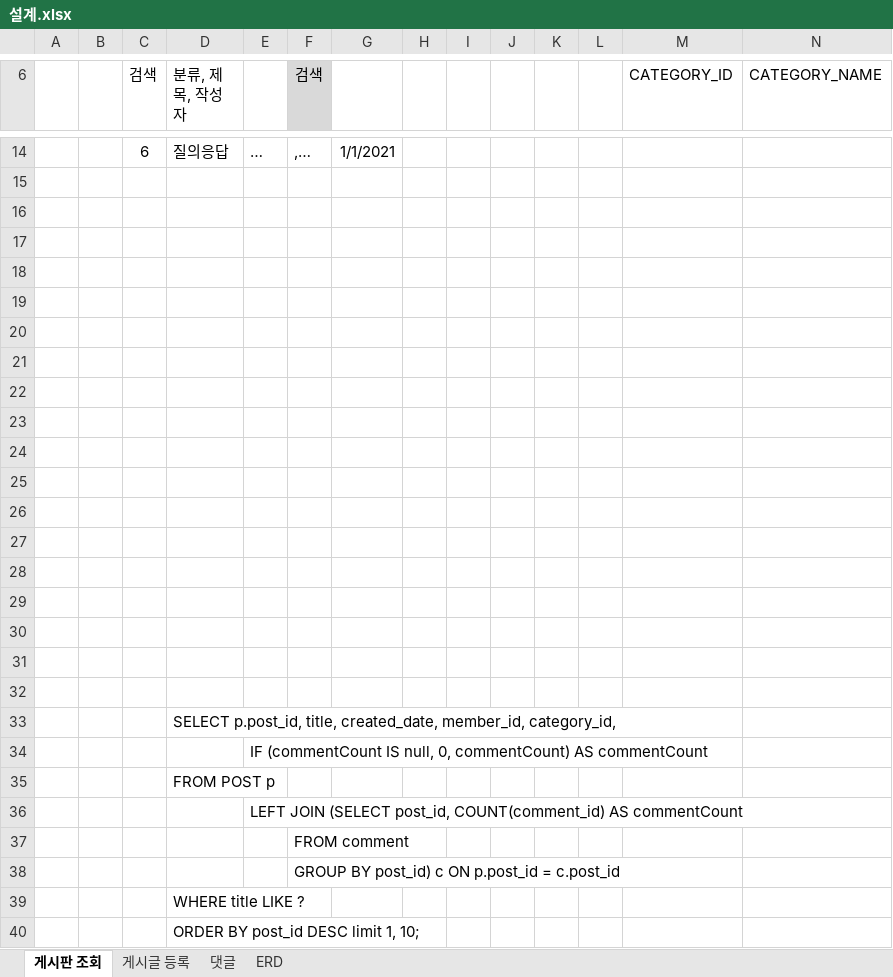
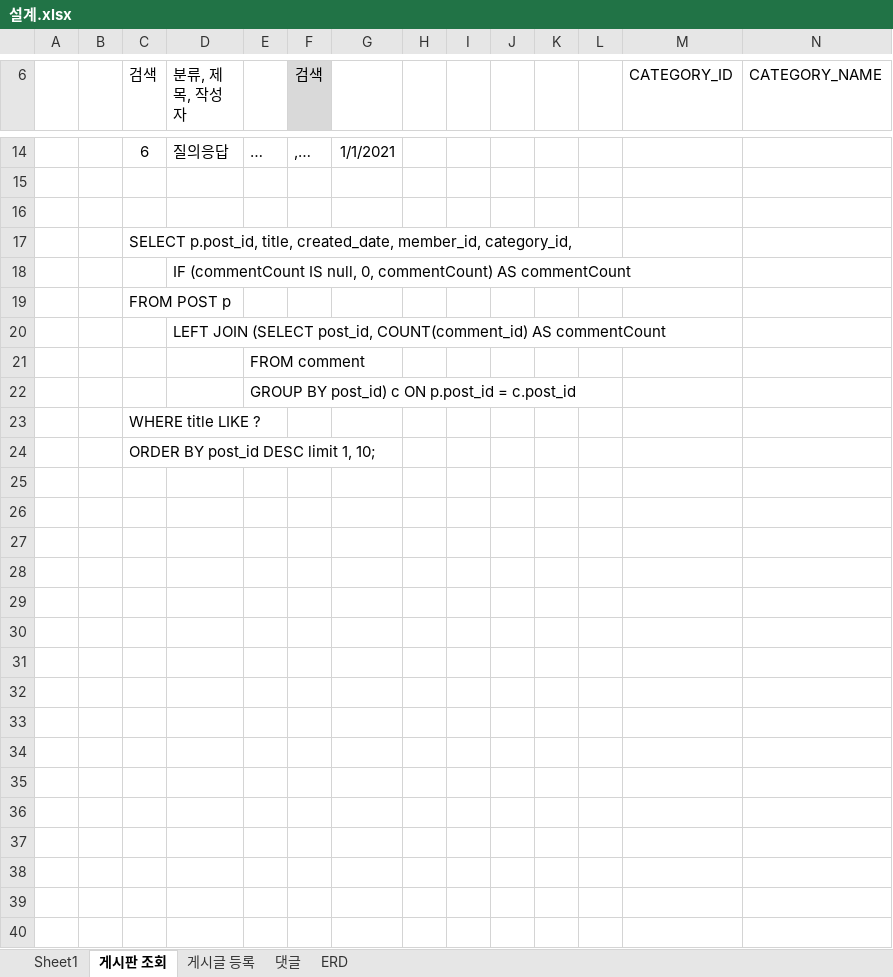
Before and after one commit to yeojinLee-dev/Board, an Excel workbook: 설계.xlsx, sheet 게시판 조회, drawn as a sheet; only a part is shown, gaps mark what is left out; values as stored, in another font and other column widths than the file's, no borders; removed rows and columns are numbered as before the commit, all else as after; rows hold the shown columns only; the diff names each change by its address in the sheet, - before the commit and + after, or states it on an @@ line.

```diff
--- a/설계.xlsx (sheet 게시판 조회)
+++ b/설계.xlsx (sheet 게시판 조회)
+sheet tab: Sheet1
-C17 (검색): (empty)
+C17 (검색): SELECT p.post_id, title, created_date, member_id, category_id,
-D18 (분류, 제목, 작성자): (empty)
+D18 (분류, 제목, 작성자): IF (commentCount IS null, 0, commentCount) AS commentCount
-C19 (검색): (empty)
+C19 (검색): FROM POST p
-row 20: (empty)
-row 21: (empty)
-row 22: (empty)
-row 23: (empty)
-row 24: (empty)
-row 25: (empty)
-row 26: (empty)
-row 27: (empty)
-row 28: (empty)
-row 29: (empty)
-row 30: (empty)
-row 31: (empty)
-row 32: (empty)
-D20 (분류, 제목, 작성자): SELECT p.post_id, title, created_date, member_id, category_id,
+D20 (분류, 제목, 작성자): LEFT JOIN (SELECT post_id, COUNT(comment_id) AS commentCount
-E21: IF (commentCount IS null, 0, commentCount) AS commentCount
+E21: FROM comment
-row 35:  |  |  | FROM POST p
-E22: LEFT JOIN (SELECT post_id, COUNT(comment_id) AS commentCount
+E22: GROUP BY post_id) c ON p.post_id = c.post_id
-row 37:  |  |  |  |  | FROM comment
-row 38:  |  |  |  |  | GROUP BY post_id) c ON p.post_id = c.post_id
-row 39:  |  |  | WHERE title LIKE ?
-row 40:  |  |  | ORDER BY post_id DESC limit 1, 10;
+row 23:  |  | WHERE title LIKE ?
+row 24:  |  | ORDER BY post_id DESC limit 1, 10;
```
Also changed, not shown: 15 other files.
